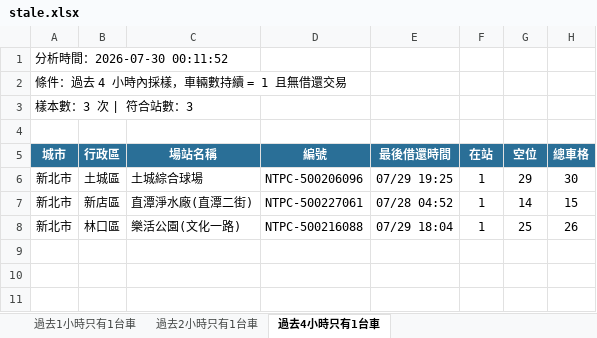
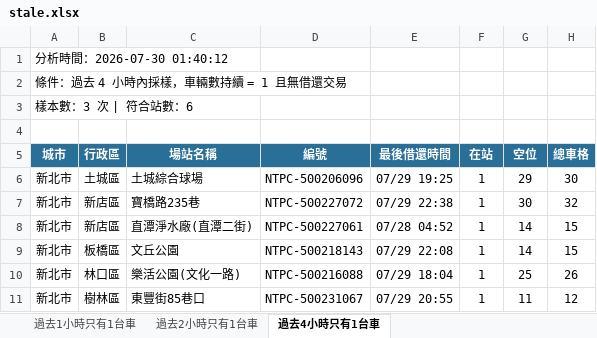
Before and after one commit to hippop3c/fixedbike, an Excel workbook: stale.xlsx, sheet 過去4小時只有1台車, drawn as a sheet; values as stored, in another font and other column widths than the file's, no borders; the diff names each change by its address in the sheet, - before the commit and + after, or states it on an @@ line.

```diff
--- a/stale.xlsx (sheet 過去4小時只有1台車)
+++ b/stale.xlsx (sheet 過去4小時只有1台車)
-A1 (城市): 分析時間：2026-07-30 00:11:52
+A1 (城市): 分析時間：2026-07-30 01:40:12
-A3 (城市): 樣本數：3 次 | 符合站數：3
+A3 (城市): 樣本數：3 次 | 符合站數：6
+row 7: 新北市 | 新店區 | 寶橋路235巷 | NTPC-500227072 | 07/29 22:38 | 1 | 30 | 32
+row 9: 新北市 | 板橋區 | 文丘公園 | NTPC-500218143 | 07/29 22:08 | 1 | 14 | 15
+row 11: 新北市 | 樹林區 | 東豐街85巷口 | NTPC-500231067 | 07/29 20:55 | 1 | 11 | 12
```
Also changed, not shown: sheet 過去2小時只有1台車, sheet 過去1小時只有1台車, 3 other files.
